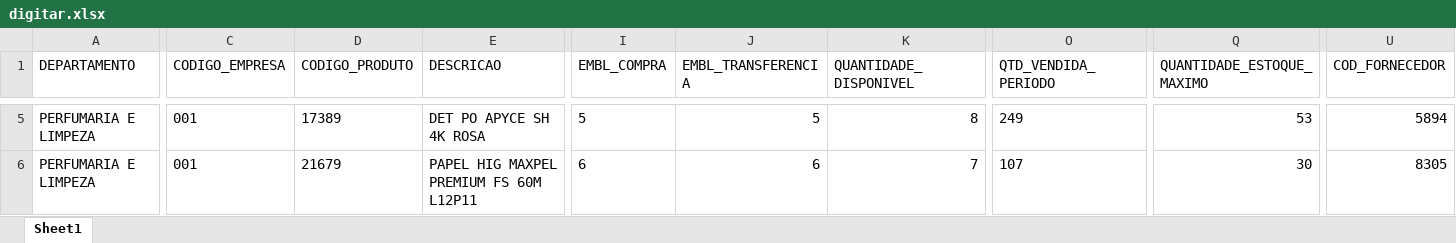
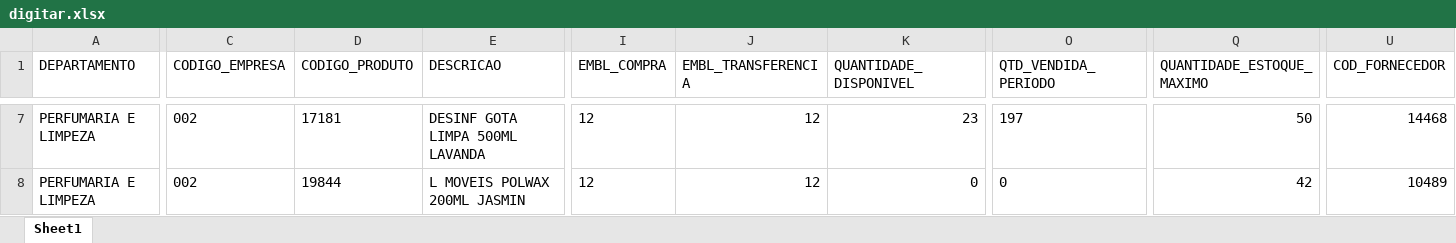
Before and after one commit to sgrimush-ops/Equipes_Agentes, an Excel workbook: Aplicativos/GAM/bd_saida/digitar.xlsx, sheet Sheet1, drawn as a sheet; only a part is shown, gaps mark what is left out; values as stored, in another font and other column widths than the file's, no borders; addresses are those after the commit; the diff covers the shown part only; the diff names each change by its address in the sheet, - before the commit and + after, or states it on an @@ line.

```diff
--- a/Aplicativos/GAM/bd_saida/digitar.xlsx (sheet Sheet1)
+++ b/Aplicativos/GAM/bd_saida/digitar.xlsx (sheet Sheet1)
-C7:C8 (CODIGO_EMPRESA): 001
+C7:C8 (CODIGO_EMPRESA): 002
-D7 (CODIGO_PRODUTO): 17389
+D7 (CODIGO_PRODUTO): 17181
-E7 (DESCRICAO): DET PO APYCE SH 4K ROSA
+E7 (DESCRICAO): DESINF GOTA LIMPA 500ML LAVANDA
-I7 (EMBL_COMPRA): 5
+I7 (EMBL_COMPRA): 12
-J7 (EMBL_TRANSFERENCIA): 5
+J7 (EMBL_TRANSFERENCIA): 12
-K7 (QUANTIDADE_DISPONIVEL): 8
+K7 (QUANTIDADE_DISPONIVEL): 23
-O7 (QTD_VENDIDA_PERIODO): 249
+O7 (QTD_VENDIDA_PERIODO): 197
-Q7 (QUANTIDADE_ESTOQUE_MAXIMO): 53
+Q7 (QUANTIDADE_ESTOQUE_MAXIMO): 50
-U7 (COD_FORNECEDOR): 5894
+U7 (COD_FORNECEDOR): 14468
-D8 (CODIGO_PRODUTO): 21679
+D8 (CODIGO_PRODUTO): 19844
-E8 (DESCRICAO): PAPEL HIG MAXPEL PREMIUM FS 60M L12P11
+E8 (DESCRICAO): L MOVEIS POLWAX 200ML JASMIN
-I8 (EMBL_COMPRA): 6
+I8 (EMBL_COMPRA): 12
-J8 (EMBL_TRANSFERENCIA): 6
+J8 (EMBL_TRANSFERENCIA): 12
-K8 (QUANTIDADE_DISPONIVEL): 7
+K8 (QUANTIDADE_DISPONIVEL): 0
-O8 (QTD_VENDIDA_PERIODO): 107
+O8 (QTD_VENDIDA_PERIODO): 0
-Q8 (QUANTIDADE_ESTOQUE_MAXIMO): 30
+Q8 (QUANTIDADE_ESTOQUE_MAXIMO): 42
-U8 (COD_FORNECEDOR): 8305
+U8 (COD_FORNECEDOR): 10489
```
Also changed, not shown: 21 added rows, 25 removed rows and 234 edited cells elsewhere in this sheet, Aplicativos/verifica_lojas_ativas/resultado_analise.xlsx, 10 other files.
